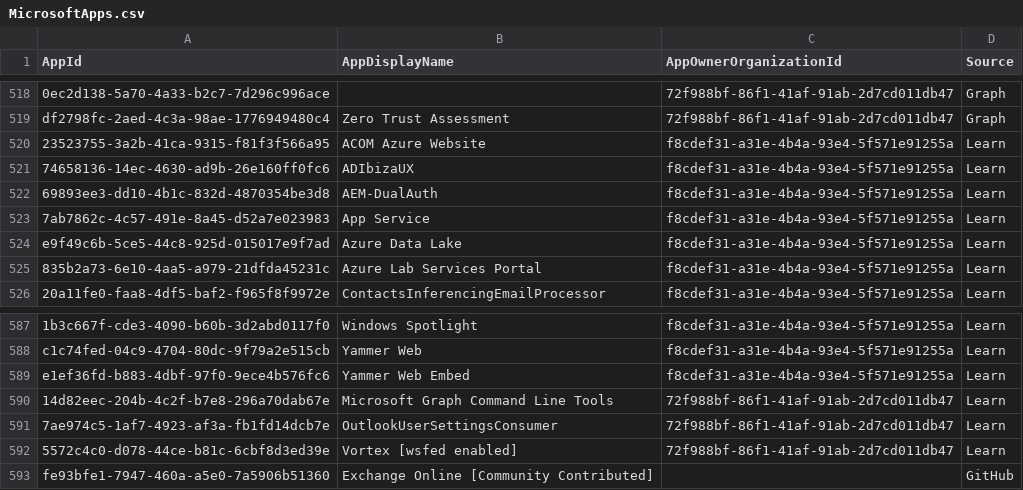
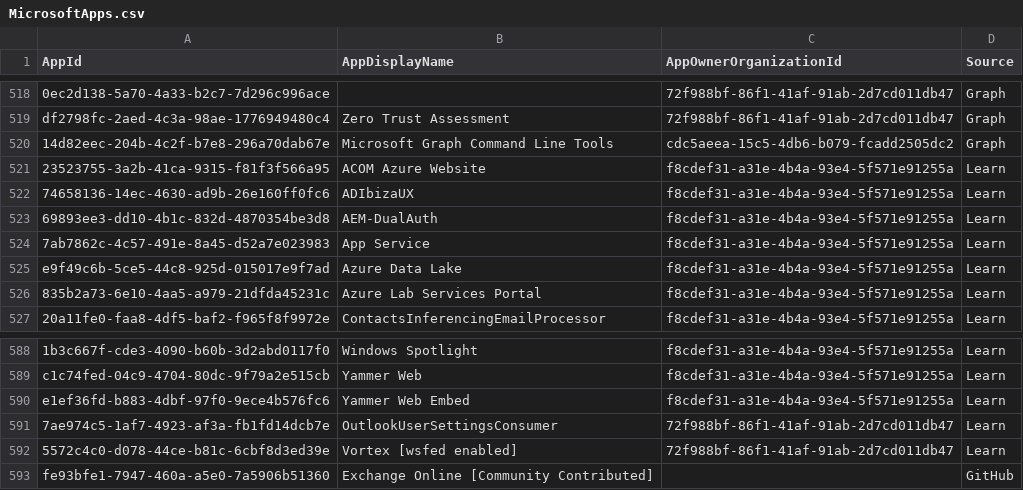
Before and after one commit to merill/microsoft-info, a CSV file: _info/MicrosoftApps.csv, drawn as a sheet; only a part is shown, gaps mark what is left out.

```diff
--- a/_info/MicrosoftApps.csv
+++ b/_info/MicrosoftApps.csv
@@ -519,2 +519,3 @@
 "df2798fc-2aed-4c3a-98ae-1776949480c4","Zero Trust Assessment","72f988bf-86f1-41af-91ab-2d7cd011db47","Graph"
+"14d82eec-204b-4c2f-b7e8-296a70dab67e","Microsoft Graph Command Line Tools","cdc5aeea-15c5-4db6-b079-fcadd2505dc2","Graph"
 "23523755-3a2b-41ca-9315-f81f3f566a95","ACOM Azure Website","f8cdef31-a31e-4b4a-93e4-5f571e91255a","Learn"
@@ -589,3 +590,2 @@
 "e1ef36fd-b883-4dbf-97f0-9ece4b576fc6","Yammer Web Embed","f8cdef31-a31e-4b4a-93e4-5f571e91255a","Learn"
-"14d82eec-204b-4c2f-b7e8-296a70dab67e","Microsoft Graph Command Line Tools","72f988bf-86f1-41af-91ab-2d7cd011db47","Learn"
 "7ae974c5-1af7-4923-af3a-fb1fd14dcb7e","OutlookUserSettingsConsumer","72f988bf-86f1-41af-91ab-2d7cd011db47","Learn"
```
Also changed, not shown: 1 other file.
